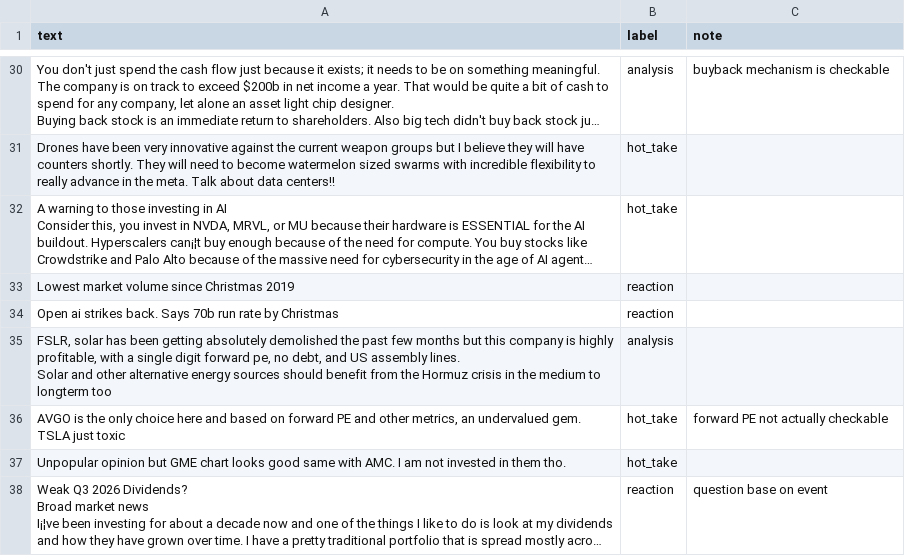
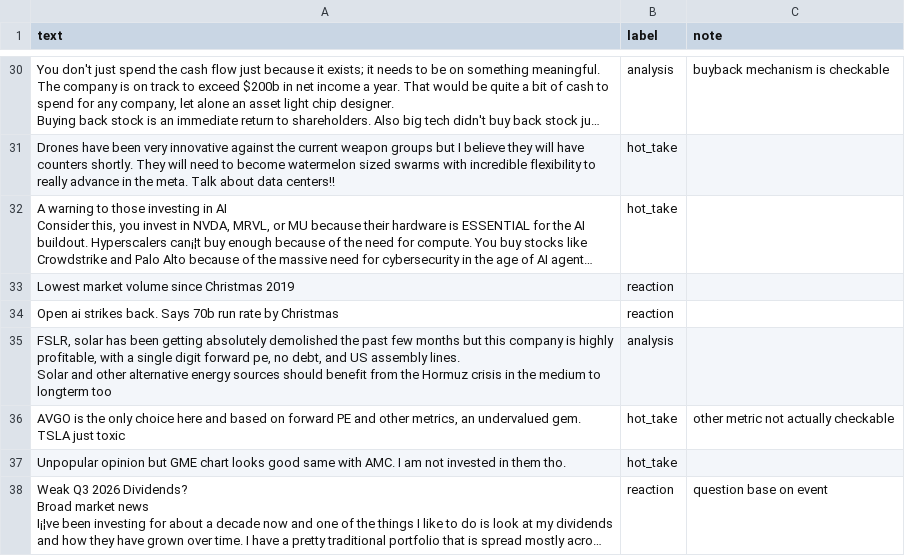
Before and after one commit to FaustineChen/ai201-project3-takemeter-starter-v2026, a CSV file: labels.csv, drawn as a sheet; only a part is shown, gaps mark what is left out; long unchanged cells end in …; the diff names each change by its address in the sheet, - before the commit and + after, or states it on an @@ line.

Commit message:
Label examples

```diff
--- a/labels.csv
+++ b/labels.csv
-C36 (note): forward PE not actually checkable
+C36 (note): other metric not actually checkable
```
Also changed, not shown: 4 other files.
